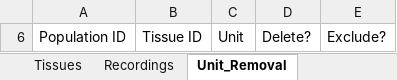
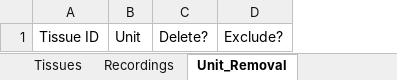
Before and after one commit to Rabadash8820/WaveAnalysisScripts, an Excel workbook: Excel_Macros/Project_Summary_Template.xlsx, sheet Unit_Removal, drawn as a sheet; values as stored, in another font and other column widths than the file's, no borders; table styles not drawn; removed rows and columns are numbered as before the commit, all else as after; the diff names each change by its address in the sheet, - before the commit and + after, or states it on an @@ line.

Commit message:
Finished implementing unit removal!  Adjusted the Project_Summary_Template workbook and Help sheet in the WaveAnalyzeTextFiles workbook accordingly

```diff
--- a/Excel_Macros/Project_Summary_Template.xlsx (sheet Unit_Removal)
+++ b/Excel_Macros/Project_Summary_Template.xlsx (sheet Unit_Removal)
-column A, row 6: Population ID
```
Also changed, not shown: hidden cells, Excel_Macros/WaveAnalyzeTextFiles.xlsm, 9 other files.
